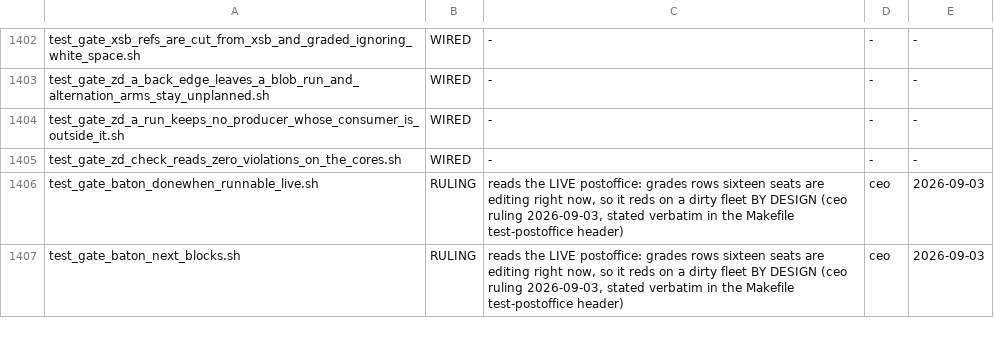
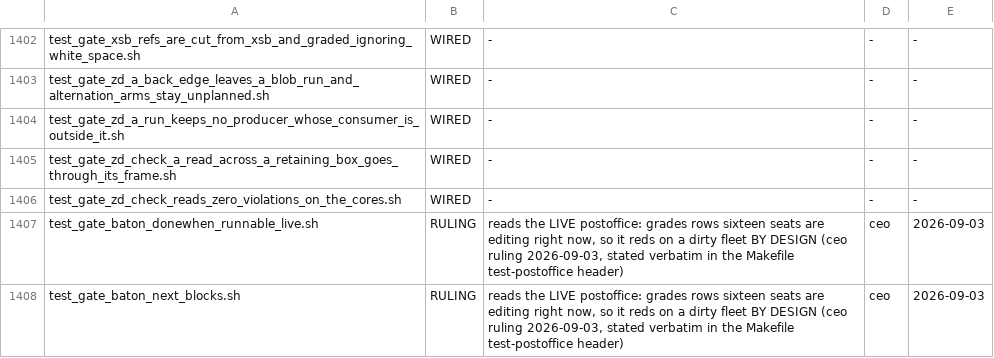
Before and after one commit to snobol4ever/harness, a TSV file: scripts/gate_wiring.tsv, drawn as a sheet; only a part is shown, gaps mark what is left out; the diff names each change by its address in the sheet, - before the commit and + after, or states it on an @@ line.

Commit message:
test_gate_zd_check_a_read_across_a_retaining_box_goes_through_its_frame: the CROSS counter's gate -- every core entry of the seven masters, reads whose span holds a retaining box split by frame and rsp, held as a ratchet at the measured floors (the cto's row, CEO-1925)
Measured 2026-10-29 at SCRIP bfc485e9d plus the counter: 660 crossing reads over the cores, 454 through a frame home, 206 at an rsp distance (snobol4 25, snocone 15,
rebus 1: all code 7 the deferred pattern; icon 147: code 9 the disjunction that holds 146, code 1 a suspend; prolog 18: code 3 an unknown callee 4, code 11 a retaining target 14;
raku 0, pascal 0). The law as written (via_rsp 0) is therefore RED today on every core that was green, so the gate ratchets at those floors; --floors-zero grades the law as written
and reads RED (the proof the gate can fail, a script switch, CEO-1680), and the SNOBOL4 core must read at least one crossing read or the green is vacuous.

```diff
--- a/scripts/gate_wiring.tsv
+++ b/scripts/gate_wiring.tsv
+row 1405: test_gate_zd_check_a_read_across_a_retaining_box_goes_through_its_frame.sh | WIRED | - | - | -
```
Also changed, not shown: 1 other file.
